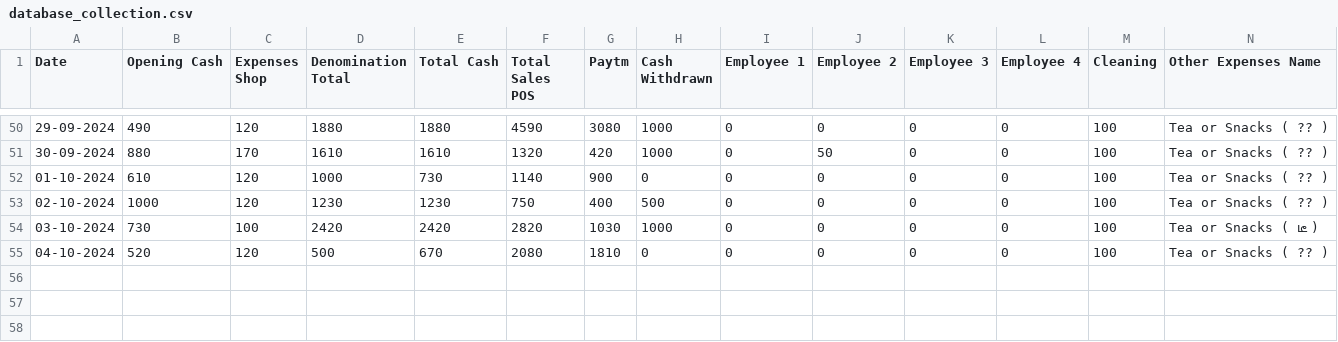
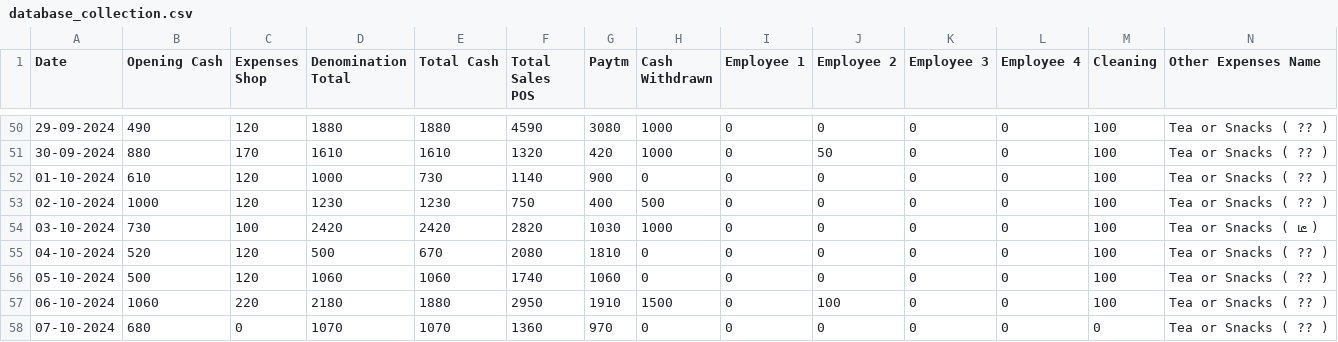
Before and after one commit to Balajimcr/EliteDailySalesTrackerApp, a CSV file: Data/EliteSalonMcr/database_collection.csv, drawn as a sheet; only a part is shown, gaps mark what is left out; rows hold the shown columns only; the diff names each change by its address in the sheet, - before the commit and + after, or states it on an @@ line.

Commit message:
* updated database_collection.csv

```diff
--- a/Data/EliteSalonMcr/database_collection.csv
+++ b/Data/EliteSalonMcr/database_collection.csv
+row 56: 05-10-2024 | 500 | 120 | 1060 | 1060 | 1740 | 1060 | 0 | 0 | 0 | 0 | 0 | 100 | Tea or Snacks ( ?? )
+row 57: 06-10-2024 | 1060 | 220 | 2180 | 1880 | 2950 | 1910 | 1500 | 0 | 100 | 0 | 0 | 100 | Tea or Snacks ( ?? )
+row 58: 07-10-2024 | 680 | 0 | 1070 | 1070 | 1360 | 970 | 0 | 0 | 0 | 0 | 0 | 0 | Tea or Snacks ( ?? )
```
